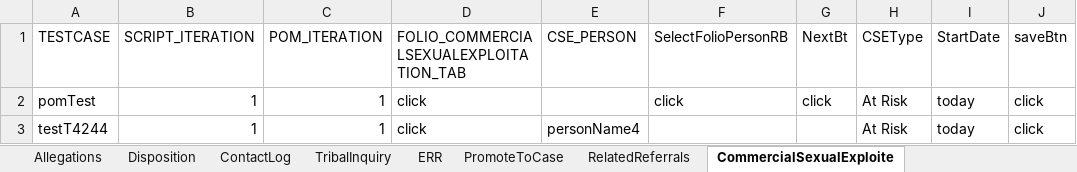
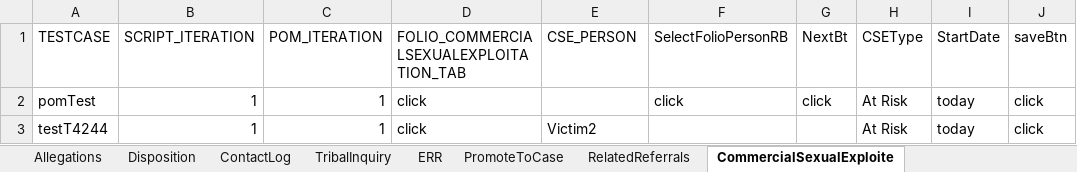
Before and after one commit to Yaswanthkumar-Naidu/TestDataExcel, an Excel workbook: Folio.xlsx, sheet CommercialSexualExploite, drawn as a sheet; only a part is shown; values as stored, in another font and other column widths than the file's, no borders; the diff names each change by its address in the sheet, - before the commit and + after, or states it on an @@ line.

```diff
--- a/Folio.xlsx (sheet CommercialSexualExploite)
+++ b/Folio.xlsx (sheet CommercialSexualExploite)
-E3 (CSE_PERSON): personName4
+E3 (CSE_PERSON): Victim2
```
Also changed, not shown: sheet Person, sheet GenerateDocument, sheet Details, sheet Documents, sheet ContactLog, sheet TribalInquiry, other sheet tabs.
